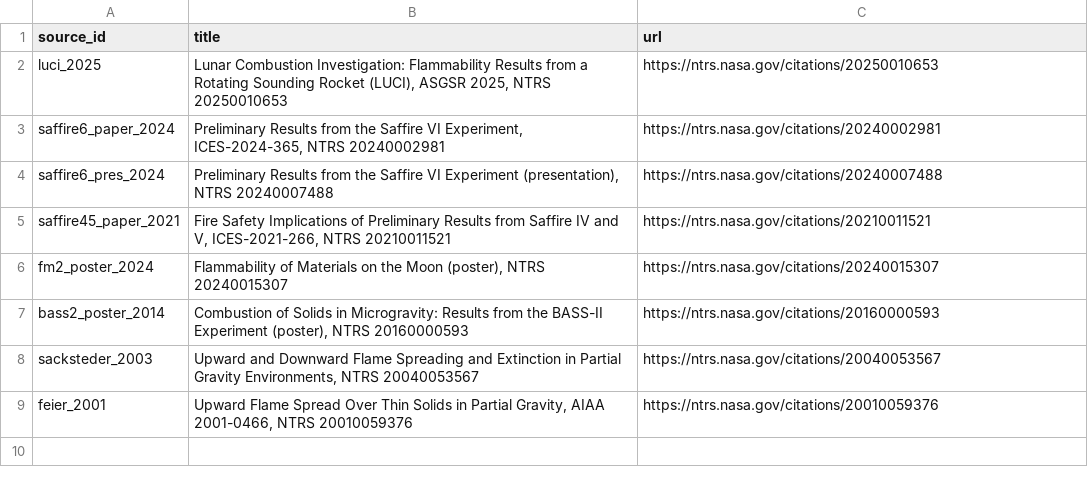
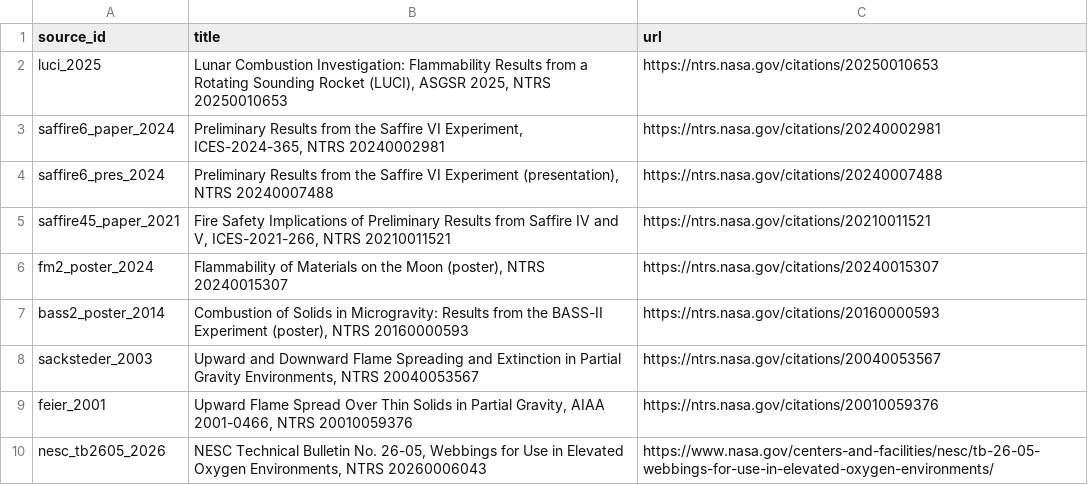
Before and after one commit to harishmandapaka/NSA_Flame_in_Freefall_2026, a CSV file: nextburn_experiments/data/sources.csv, drawn as a sheet.

```diff
--- a/nextburn_experiments/data/sources.csv
+++ b/nextburn_experiments/data/sources.csv
@@ -9 +9,2 @@ sacksteder_2003,"Upward and Downward Flame Spreading and Extinction in Partial G
 feier_2001,"Upward Flame Spread Over Thin Solids in Partial Gravity, AIAA 2001-0466, NTRS 20010059376",https://ntrs.nasa.gov/citations/20010059376
+nesc_tb2605_2026,"NESC Technical Bulletin No. 26-05, Webbings for Use in Elevated Oxygen Environments, NTRS 20260006043",https://www.nasa.gov/centers-and-facilities/nesc/tb-26-05-webbings-for-use-in-elevated-oxygen-environments/
```
Also changed, not shown: 25 other files.
